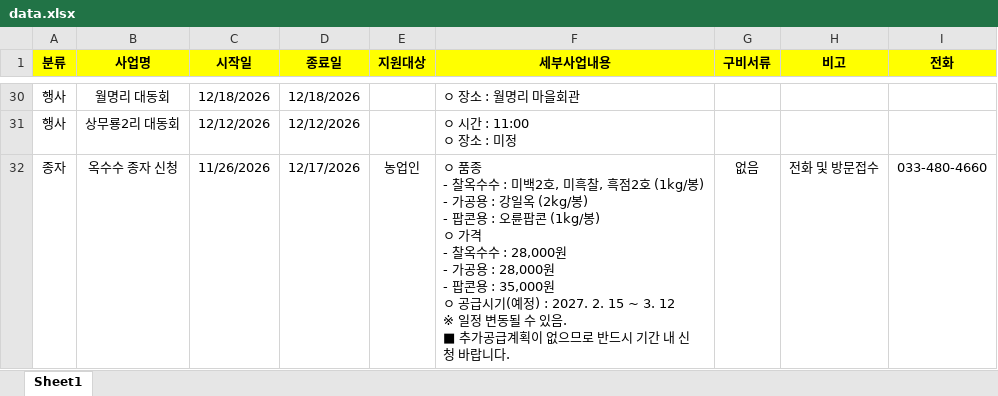
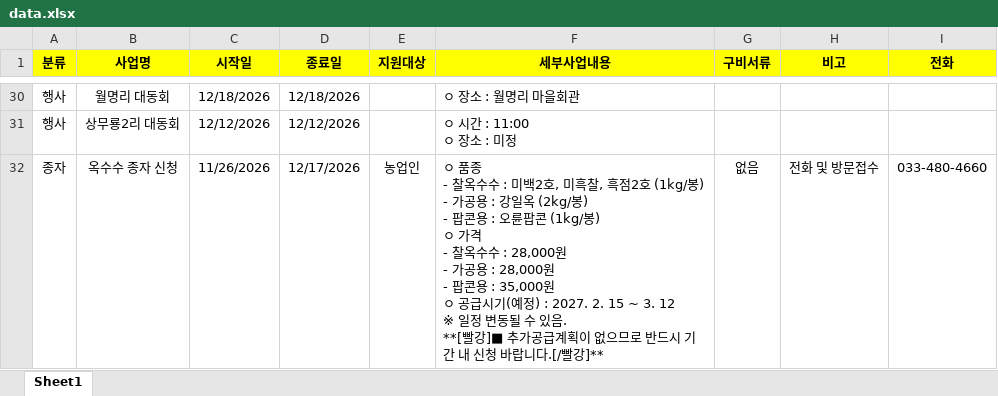
Before and after one commit to today072-yynn/yanggu-agri, an Excel workbook: data.xlsx, sheet Sheet1, drawn as a sheet; only a part is shown, gaps mark what is left out; values as stored, in another font and other column widths than the file's, no borders; ↵ is a line break in a cell; the diff names each change by its address in the sheet, - before the commit and + after, or states it on an @@ line.

```diff
--- a/data.xlsx (sheet Sheet1)
+++ b/data.xlsx (sheet Sheet1)
-F32 (세부사업내용): …있음. ↵ ■ 추가공급계획이 없으므로 반드시 기간 내 신청 바랍니다.
+F32 (세부사업내용): …있음. ↵ **[빨강]■ 추가공급계획이 없으므로 반드시 기간 내 신청 바랍니다.[/빨강]**
```
Also changed, not shown: 1 other file.
